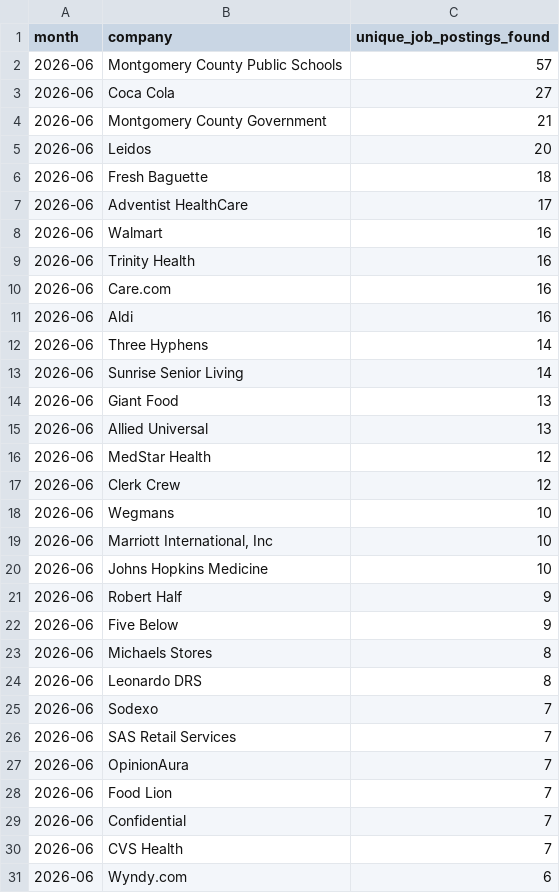
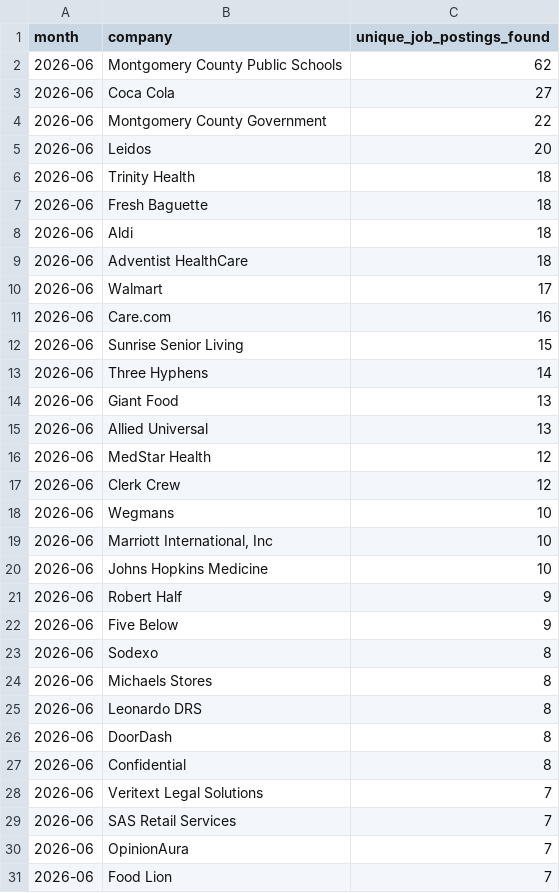
Before and after one commit to themeganerddddddd/MoCo-Hiring-Monitor, a CSV file: outputs/top_companies_2026-06.csv, drawn as a sheet.

```diff
--- a/outputs/top_companies_2026-06.csv
+++ b/outputs/top_companies_2026-06.csv
@@ -1,14 +1,14 @@
 month,company,unique_job_postings_found
-2026-06,Montgomery County Public Schools,57
+2026-06,Montgomery County Public Schools,62
 2026-06,Coca Cola,27
-2026-06,Montgomery County Government,21
+2026-06,Montgomery County Government,22
 2026-06,Leidos,20
+2026-06,Trinity Health,18
 2026-06,Fresh Baguette,18
-2026-06,Adventist HealthCare,17
-2026-06,Walmart,16
-2026-06,Trinity Health,16
+2026-06,Aldi,18
+2026-06,Adventist HealthCare,18
+2026-06,Walmart,17
 2026-06,Care.com,16
-2026-06,Aldi,16
+2026-06,Sunrise Senior Living,15
 2026-06,Three Hyphens,14
-2026-06,Sunrise Senior Living,14
 2026-06,Giant Food,13
@@ -22,5 +22,8 @@ month,company,unique_job_postings_found
 2026-06,Five Below,9
+2026-06,Sodexo,8
 2026-06,Michaels Stores,8
 2026-06,Leonardo DRS,8
-2026-06,Sodexo,7
+2026-06,DoorDash,8
+2026-06,Confidential,8
+2026-06,Veritext Legal Solutions,7
 2026-06,SAS Retail Services,7
@@ -28,4 +31 @@ month,company,unique_job_postings_found
 2026-06,Food Lion,7
-2026-06,Confidential,7
-2026-06,CVS Health,7
-2026-06,Wyndy.com,6
```
Also changed, not shown: 11 other files.
